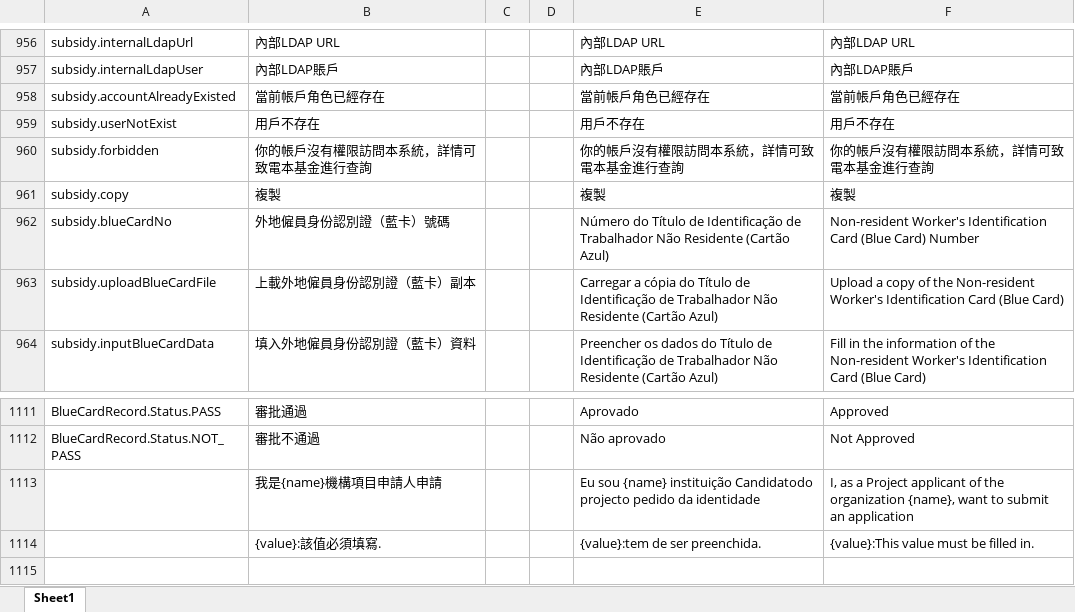
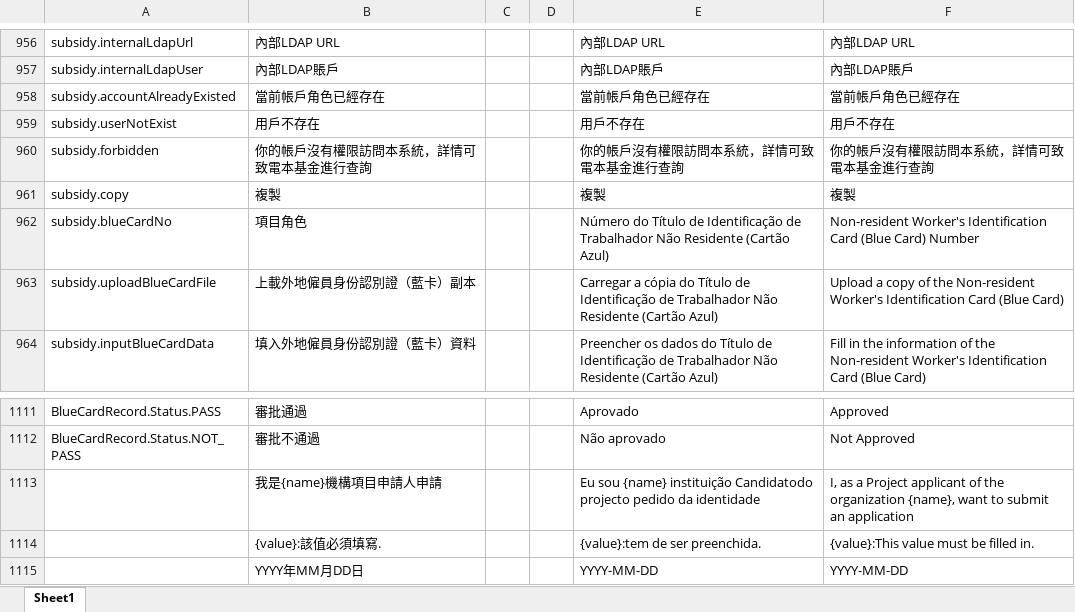
Before and after one commit to asaxie/tranjs, an Excel workbook: input/1.xlsx, sheet Sheet1, drawn as a sheet; only a part is shown, gaps mark what is left out; values as stored, in another font and other column widths than the file's, no borders; the diff names each change by its address in the sheet, - before the commit and + after, or states it on an @@ line.

```diff
--- a/input/1.xlsx (sheet Sheet1)
+++ b/input/1.xlsx (sheet Sheet1)
-B962: 外地僱員身份認別證（藍卡）號碼
+B962: 項目角色
+row 1115:  | YYYY年MM月DD日 |  |  | YYYY-MM-DD | YYYY-MM-DD
```
Also changed, not shown: 13 other files.
